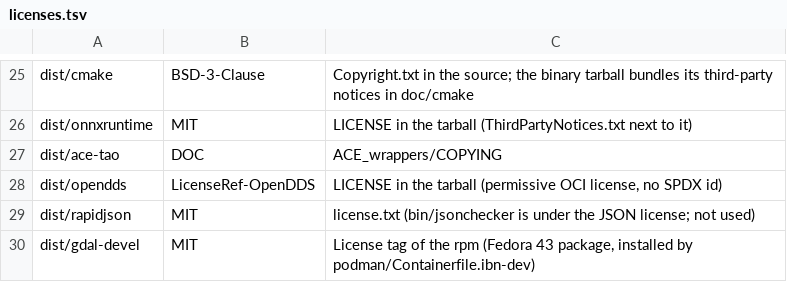
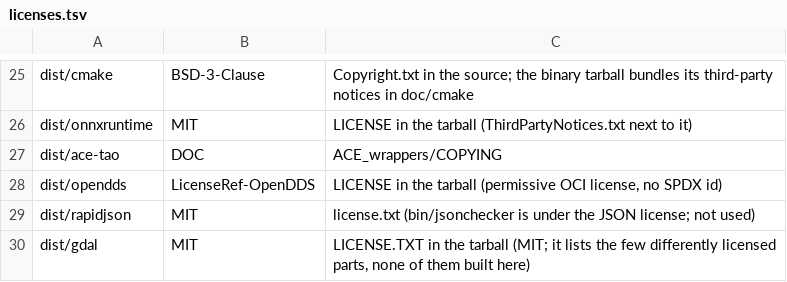
Before and after one commit to mikemoik/kreatos-ide-rhel9, a TSV file: manifest/licenses.tsv, drawn as a sheet; only a part is shown, gaps mark what is left out.

```diff
--- a/manifest/licenses.tsv
+++ b/manifest/licenses.tsv
@@ -29,2 +29,2 @@ dist/opendds	LicenseRef-OpenDDS	LICENSE in the tarball (permissive OCI license,
 dist/rapidjson	MIT	license.txt (bin/jsonchecker is under the JSON license; not used)
-dist/gdal-devel	MIT	License tag of the rpm (Fedora 43 package, installed by podman/Containerfile.ibn-dev)
+dist/gdal	MIT	LICENSE.TXT in the tarball (MIT; it lists the few differently licensed parts, none of them built here)
```
Also changed, not shown: manifest/dist.tsv, 22 other files.
